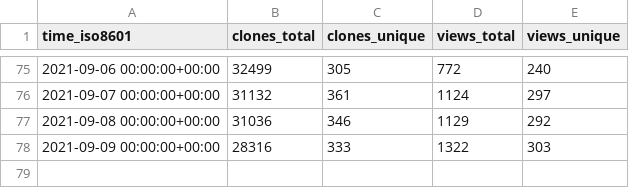
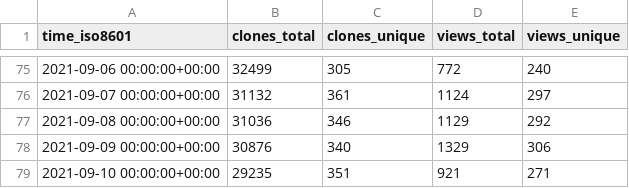
Before and after one commit to fluxcd/community, a CSV file: fluxcd/flux2/ghrs-data/views_clones_aggregate.csv, drawn as a sheet; only a part is shown, gaps mark what is left out.

```diff
--- a/fluxcd/flux2/ghrs-data/views_clones_aggregate.csv
+++ b/fluxcd/flux2/ghrs-data/views_clones_aggregate.csv
@@ -77,2 +77,3 @@ time_iso8601,clones_total,clones_unique,views_total,views_unique
 2021-09-08 00:00:00+00:00,31036,346,1129,292
-2021-09-09 00:00:00+00:00,28316,333,1322,303
+2021-09-09 00:00:00+00:00,30876,340,1329,306
+2021-09-10 00:00:00+00:00,29235,351,921,271
```
Also changed, not shown: 1 other file.
